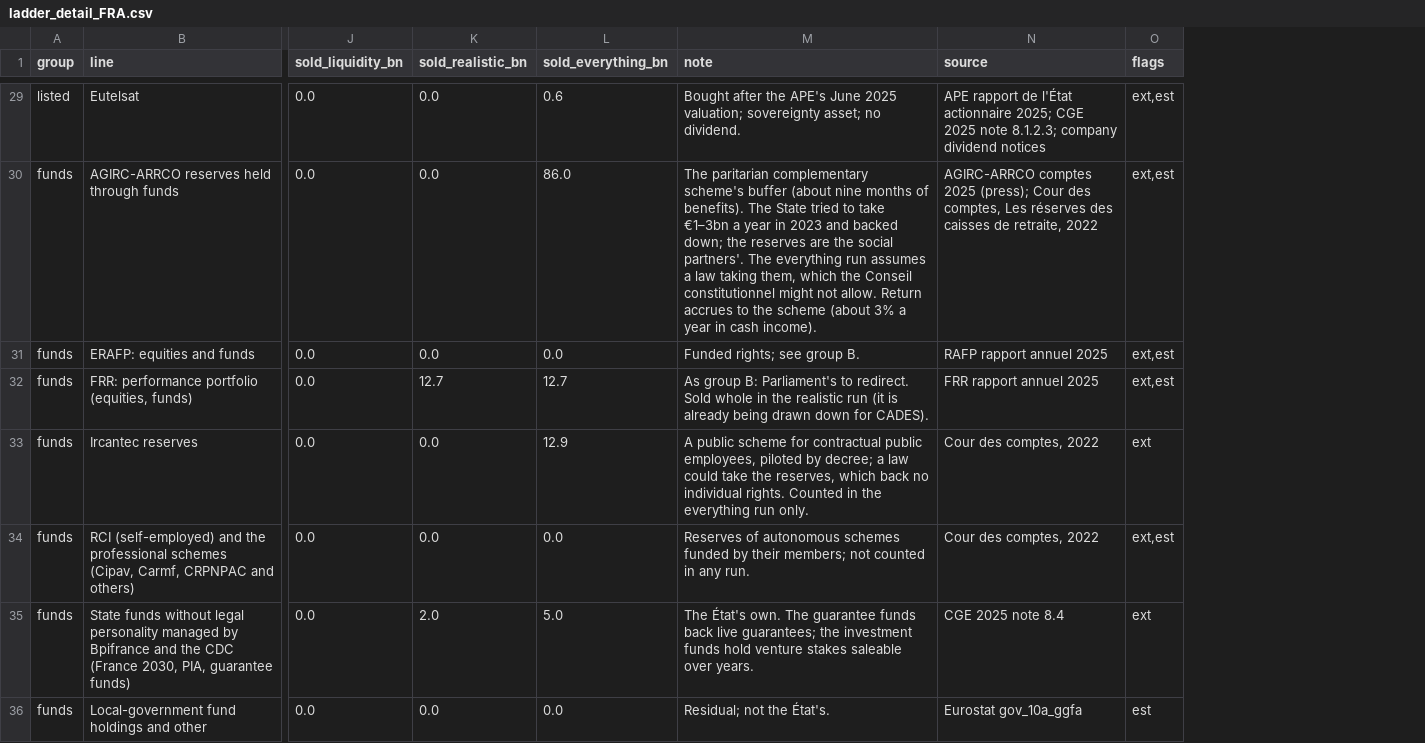
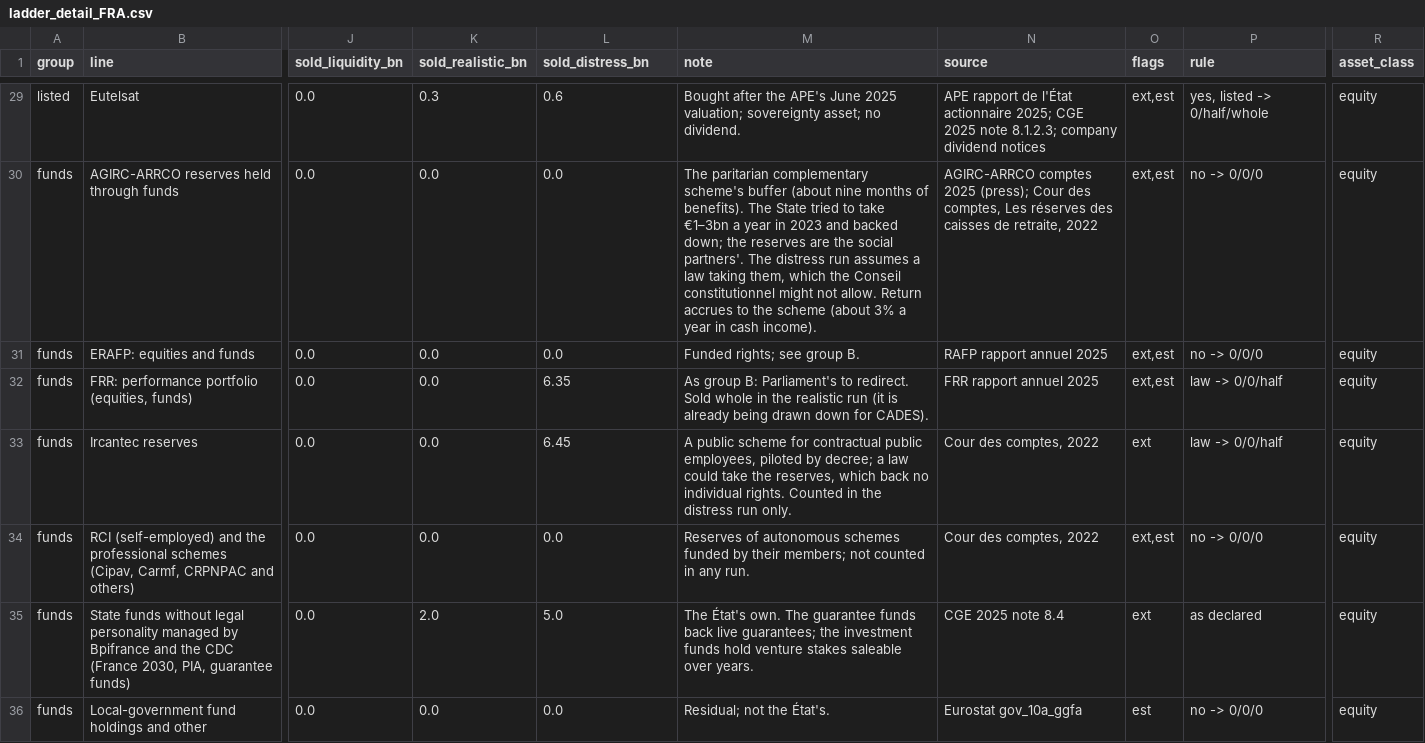
Before and after one commit to adrianchiu1/redbox, a CSV file: reports/briefing_FRA_AFT_2026-09/figures/ladder_detail_FRA.csv, drawn as a sheet; only a part is shown, gaps mark what is left out; the diff covers the shown part only; the diff names each change by its address in the sheet, - before the commit and + after, or states it on an @@ line.

```diff
--- a/reports/briefing_FRA_AFT_2026-09/figures/ladder_detail_FRA.csv
+++ b/reports/briefing_FRA_AFT_2026-09/figures/ladder_detail_FRA.csv
+column P (rule), rows 29-36: yes, listed -> 0/half/whole | no -> 0/0/0 | no -> 0/0/0 | law -> 0/0/half | law -> 0/0/half | no -> 0/0/0 | as declared | no -> 0/0/0
+column R (asset_class), rows 29-36: all equity
-L1: sold_everything_bn
+L1: sold_distress_bn
-K29 (sold_realistic_bn): 0.0
+K29 (sold_realistic_bn): 0.3
-L30 (sold_distress_bn): 86.0
+L30 (sold_distress_bn): 0.0
-M30 (note): …partners'. The everything run assumes…
+M30 (note): …partners'. The distress run assumes…
-K32 (sold_realistic_bn): 12.7
+K32 (sold_realistic_bn): 0.0
-L32 (sold_distress_bn): 12.7
+L32 (sold_distress_bn): 6.35
-L33 (sold_distress_bn): 12.9
+L33 (sold_distress_bn): 6.45
-M33 (note): …in the everything run only.
+M33 (note): …in the distress run only.
```
Also changed, not shown: 44 edited cells elsewhere in this file, 17 other files.
